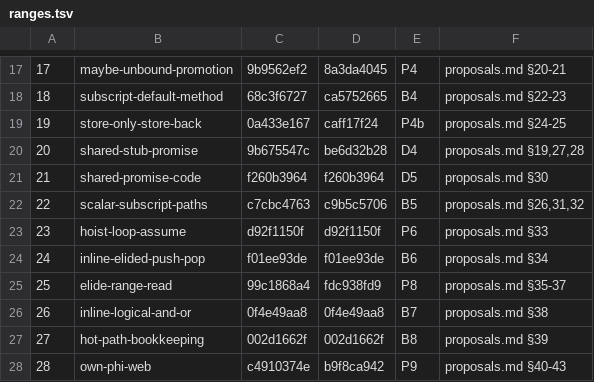
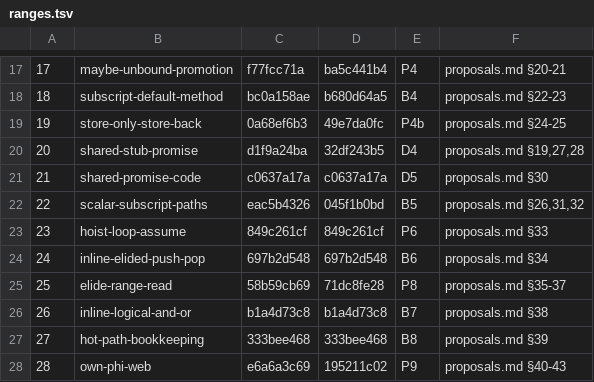
Before and after one commit to PRL-PRG/r-compile-server, a TSV file: server/doc/2026-11-benchmarks/ranges.tsv, drawn as a sheet; only a part is shown, gaps mark what is left out; the diff covers the shown part only.

```diff
--- a/server/doc/2026-11-benchmarks/ranges.tsv
+++ b/server/doc/2026-11-benchmarks/ranges.tsv
@@ -17,12 +17,12 @@
-17	maybe-unbound-promotion	9b9562ef2	8a3da4045	P4	proposals.md §20-21
-18	subscript-default-method	68c3f6727	ca5752665	B4	proposals.md §22-23
-19	store-only-store-back	0a433e167	caff17f24	P4b	proposals.md §24-25
-20	shared-stub-promise	9b675547c	be6d32b28	D4	proposals.md §19,27,28
-21	shared-promise-code	f260b3964	f260b3964	D5	proposals.md §30
-22	scalar-subscript-paths	c7cbc4763	c9b5c5706	B5	proposals.md §26,31,32
-23	hoist-loop-assume	d92f1150f	d92f1150f	P6	proposals.md §33
-24	inline-elided-push-pop	f01ee93de	f01ee93de	B6	proposals.md §34
-25	elide-range-read	99c1868a4	fdc938fd9	P8	proposals.md §35-37
-26	inline-logical-and-or	0f4e49aa8	0f4e49aa8	B7	proposals.md §38
-27	hot-path-bookkeeping	002d1662f	002d1662f	B8	proposals.md §39
-28	own-phi-web	c4910374e	b9f8ca942	P9	proposals.md §40-43
+17	maybe-unbound-promotion	f77fcc71a	ba5c441b4	P4	proposals.md §20-21
+18	subscript-default-method	bc0a158ae	b680d64a5	B4	proposals.md §22-23
+19	store-only-store-back	0a68ef6b3	49e7da0fc	P4b	proposals.md §24-25
+20	shared-stub-promise	d1f9a24ba	32df243b5	D4	proposals.md §19,27,28
+21	shared-promise-code	c0637a17a	c0637a17a	D5	proposals.md §30
+22	scalar-subscript-paths	eac5b4326	045f1b0bd	B5	proposals.md §26,31,32
+23	hoist-loop-assume	849c261cf	849c261cf	P6	proposals.md §33
+24	inline-elided-push-pop	697b2d548	697b2d548	B6	proposals.md §34
+25	elide-range-read	58b59cb69	71dc8fe28	P8	proposals.md §35-37
+26	inline-logical-and-or	b1a4d73c8	b1a4d73c8	B7	proposals.md §38
+27	hot-path-bookkeeping	333bee468	333bee468	B8	proposals.md §39
+28	own-phi-web	e6a6a3c69	195211c02	P9	proposals.md §40-43
```
Also changed, not shown: 32 edited cells elsewhere in this file, 30 other files.
